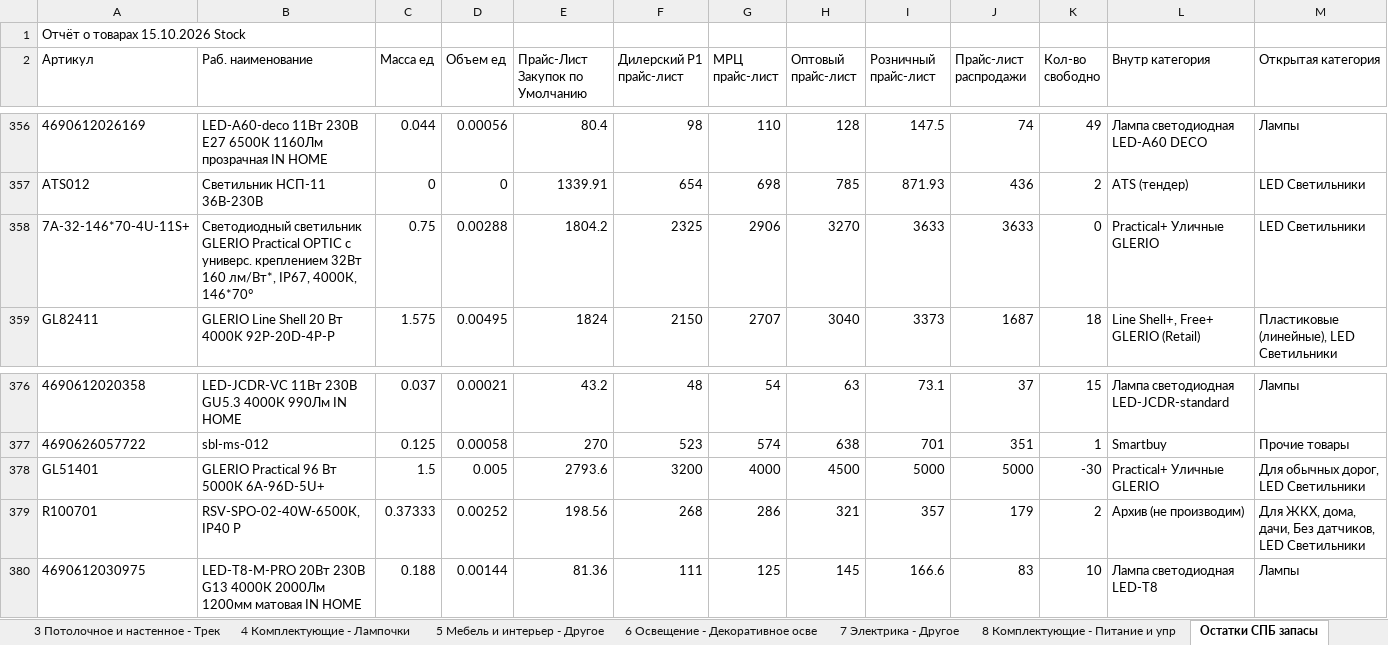
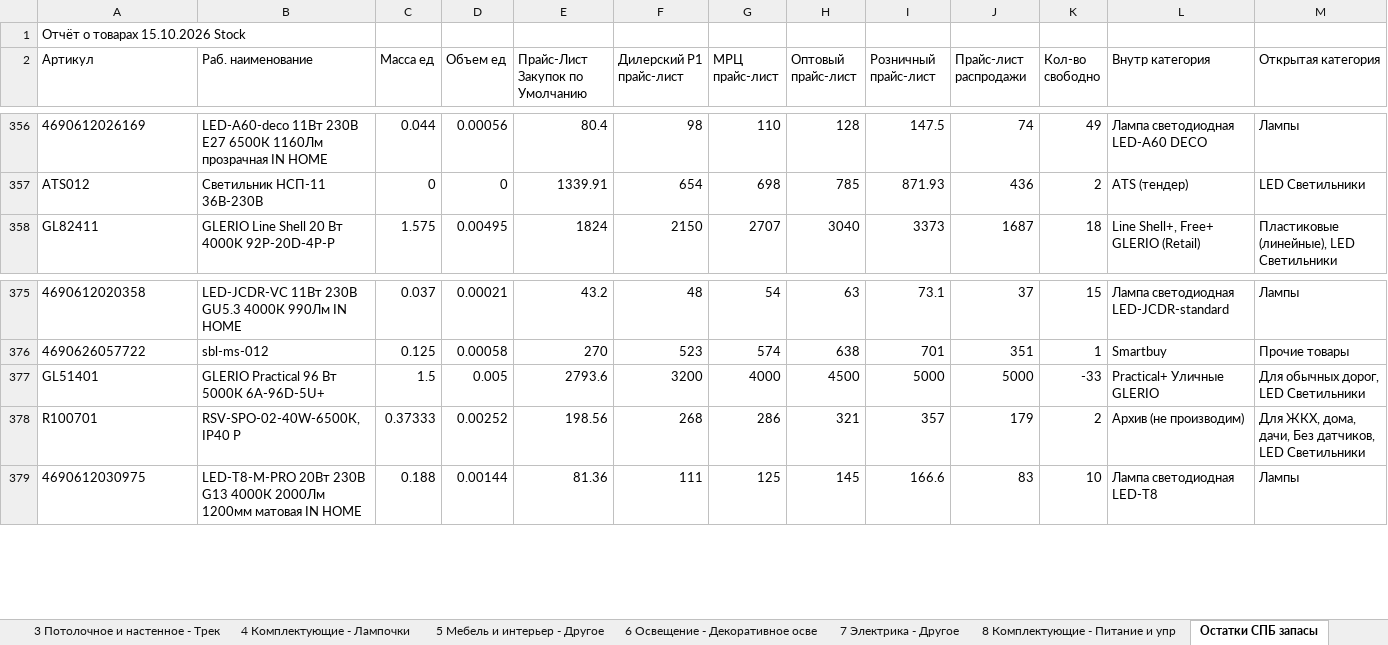
Before and after one commit to shortsfvps/darion-avito-feeds, an Excel workbook: data/latest_stock.xlsx, sheet Остатки СПБ запасы, drawn as a sheet; only a part is shown, gaps mark what is left out; values as stored, in another font and other column widths than the file's, no borders; charts and pictures not drawn; removed rows and columns are numbered as before the commit, all else as after; the diff names each change by its address in the sheet, - before the commit and + after, or states it on an @@ line.

```diff
--- a/data/latest_stock.xlsx (sheet Остатки СПБ запасы)
+++ b/data/latest_stock.xlsx (sheet Остатки СПБ запасы)
-row 358: 7A-32-146*70-4U-11S+ | Светодиодный светильник GLERIO Practical OPTIC с универс. креплением 32Вт 160 лм/Вт*, IP67, 4000К, 146*70° | 0.75 | 0.00288 | 1804.2 | 2325 | 2906 | 3270 | 3633 | 3633 | 0 | Practical+ Уличные GLERIO | LED Светильники
-K377 (Кол-во свободно): -30
+K377 (Кол-во свободно): -33
```
Also changed, not shown: sheet 4 Комплектующие - Лампочки, sheet 2 Освещение - Уличное, formulas that keep their value.
